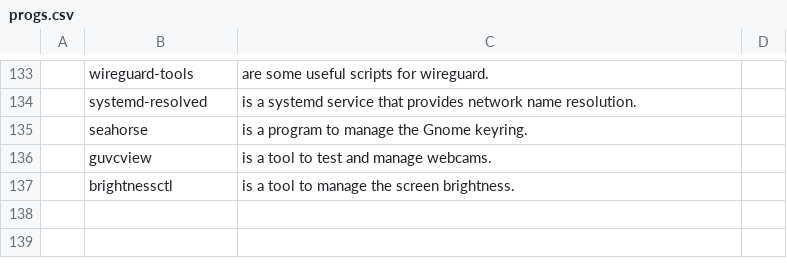
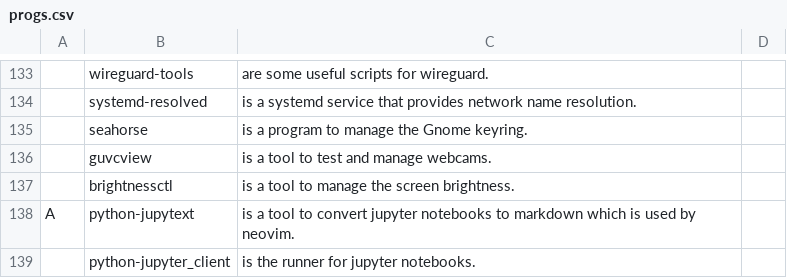
Before and after one commit to tiyn/larbs, a CSV file: resources/progs.csv, drawn as a sheet; only a part is shown, gaps mark what is left out; the diff names each change by its address in the sheet, - before the commit and + after, or states it on an @@ line.

Commit message:
progs: added jupyter tools

```diff
--- a/resources/progs.csv
+++ b/resources/progs.csv
+row 138: A | python-jupytext | is a tool to convert jupyter notebooks to markdown which is used by neovim.
+row 139:  | python-jupyter_client | is the runner for jupyter notebooks.
```
